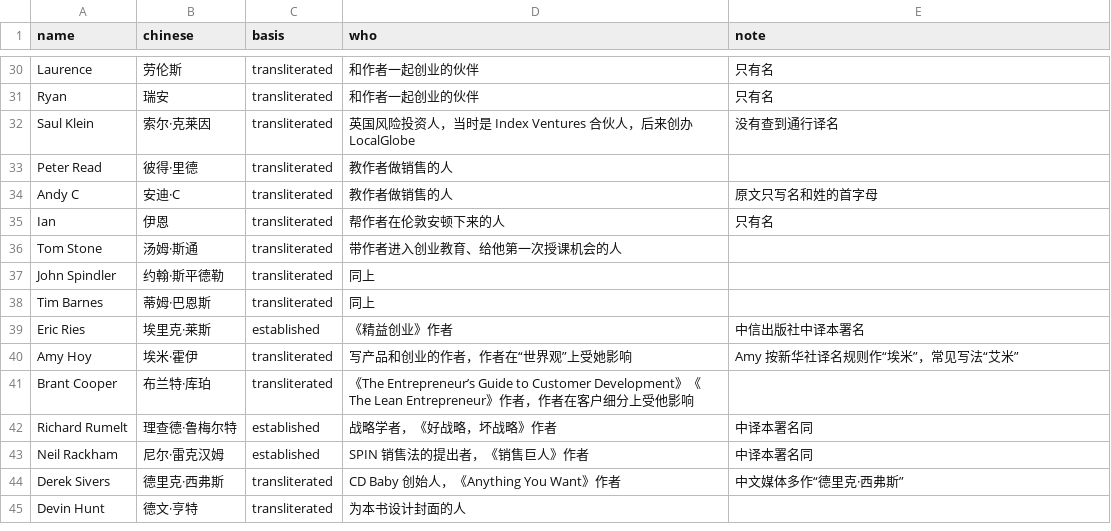
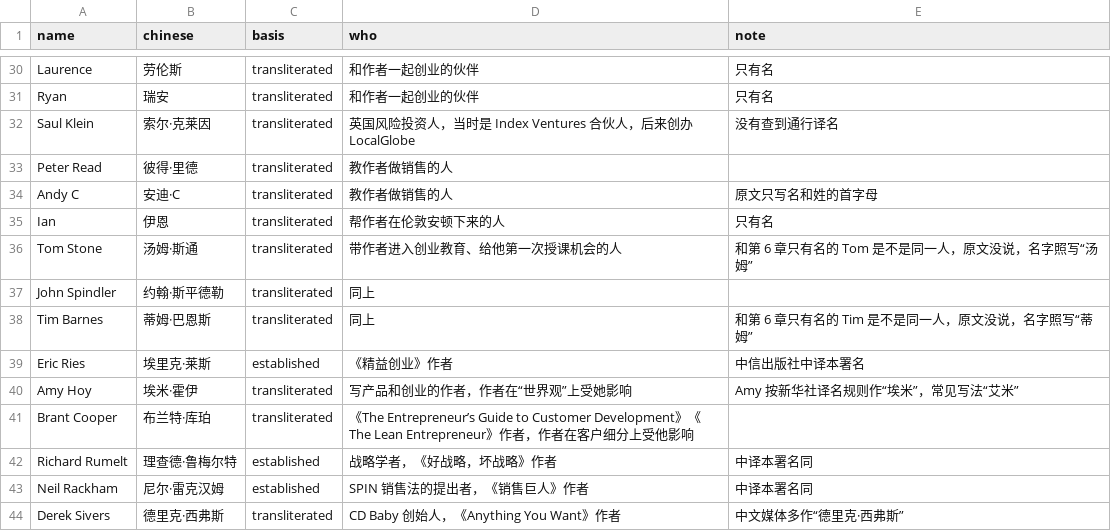
Before and after one commit to DayuanJiang/zh-books, a TSV file: books/the-mom-test/review/terms/people-zh.tsv, drawn as a sheet; only a part is shown, gaps mark what is left out; the shorter side is filled out with more unchanged rows.

Commit message:
the-mom-test: book-wide renderings settled after the first review round

```diff
--- a/books/the-mom-test/review/terms/people-zh.tsv
+++ b/books/the-mom-test/review/terms/people-zh.tsv
@@ -35,5 +35,5 @@ Andy C	安迪·C	transliterated	教作者做销售的人	原文只写名和姓
 Ian	伊恩	transliterated	帮作者在伦敦安顿下来的人	只有名
-Tom Stone	汤姆·斯通	transliterated	带作者进入创业教育、给他第一次授课机会的人	
+Tom Stone	汤姆·斯通	transliterated	带作者进入创业教育、给他第一次授课机会的人	和第 6 章只有名的 Tom 是不是同一人，原文没说，名字照写“汤姆”
 John Spindler	约翰·斯平德勒	transliterated	同上	
-Tim Barnes	蒂姆·巴恩斯	transliterated	同上	
+Tim Barnes	蒂姆·巴恩斯	transliterated	同上	和第 6 章只有名的 Tim 是不是同一人，原文没说，名字照写“蒂姆”
 Eric Ries	埃里克·莱斯	established	《精益创业》作者	中信出版社中译本署名
```
Also changed, not shown: 4 other files.
